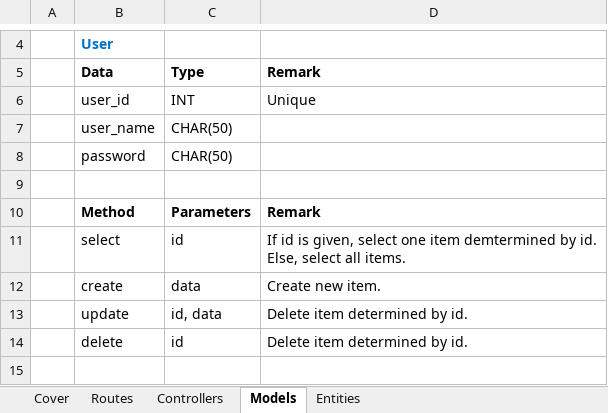
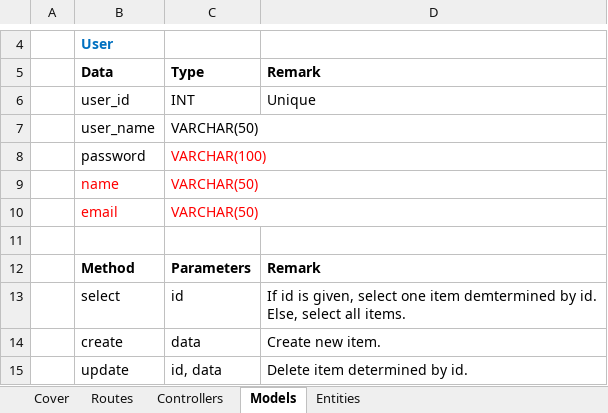
Before and after one commit to npratama/BERL, an Excel workbook: design/Backend Design Document.xlsx, sheet Models, drawn as a sheet; only a part is shown, gaps mark what is left out; the shorter side is filled out with more unchanged rows; values as stored, in another font and other column widths than the file's, no borders; the diff covers the shown part only; the diff names each change by its address in the sheet, - before the commit and + after, or states it on an @@ line.

```diff
--- a/design/Backend Design Document.xlsx (sheet Models)
+++ b/design/Backend Design Document.xlsx (sheet Models)
-C7: CHAR(50)
+C7: VARCHAR(50)
-C8: CHAR(50)
+C8: VARCHAR(100)
-C8 text colour: black
+C8 text colour: #FF0000
+row 9:  | name | VARCHAR(50)
+row 10:  | email | VARCHAR(50)
```
Also changed, not shown: 16 added rows, 4 edited cells and cell formats elsewhere in this sheet, sheet Controllers, sheet Routes, sheet Cover, charts or pictures, design/Frontend Design Document.xlsx, 2 other files.
